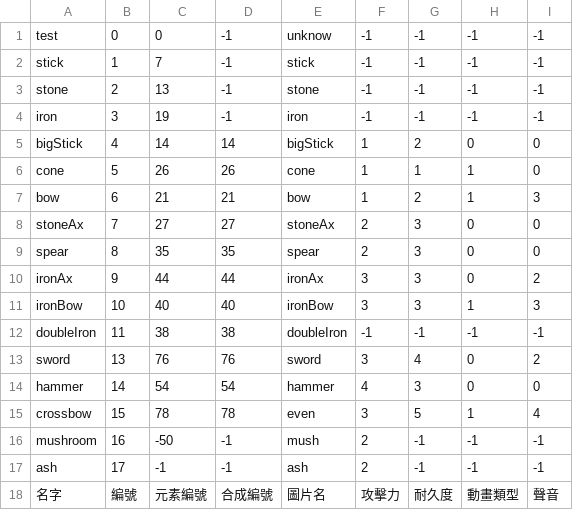
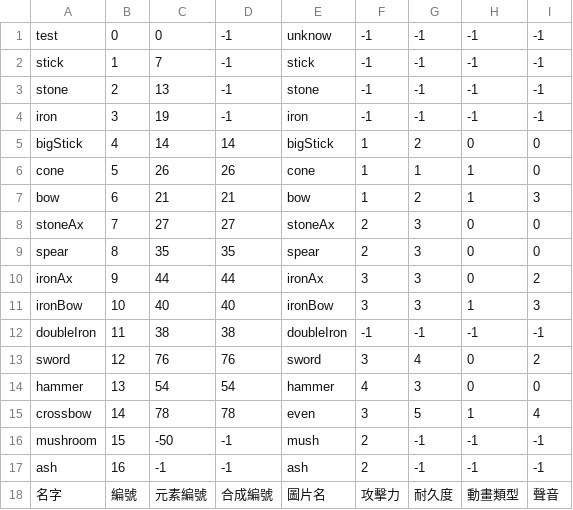
Before and after one commit to dyronzha/Weapolution2018, a CSV file: Weapolution2018.1/Assets/Resources/TextCsv/CraftDataBase50.csv, drawn as a sheet.

```diff
--- a/Weapolution2018.1/Assets/Resources/TextCsv/CraftDataBase50.csv
+++ b/Weapolution2018.1/Assets/Resources/TextCsv/CraftDataBase50.csv
@@ -12,7 +12,7 @@ ironBow,10,40,40,ironBow,3,3,1,3
 doubleIron,11,38,38,doubleIron,-1,-1,-1,-1
-sword,13,76,76,sword,3,4,0,2
-hammer,14,54,54,hammer,4,3,0,0
-crossbow,15,78,78,even,3,5,1,4
-mushroom,16,-50,-1,mush,2,-1,-1,-1
-ash,17,-1,-1,ash,2,-1,-1,-1
+sword,12,76,76,sword,3,4,0,2
+hammer,13,54,54,hammer,4,3,0,0
+crossbow,14,78,78,even,3,5,1,4
+mushroom,15,-50,-1,mush,2,-1,-1,-1
+ash,16,-1,-1,ash,2,-1,-1,-1
 名字,編號,元素編號,合成編號,圖片名,攻擊力,耐久度,動畫類型,聲音
```
Also changed, not shown: 10 other files.
